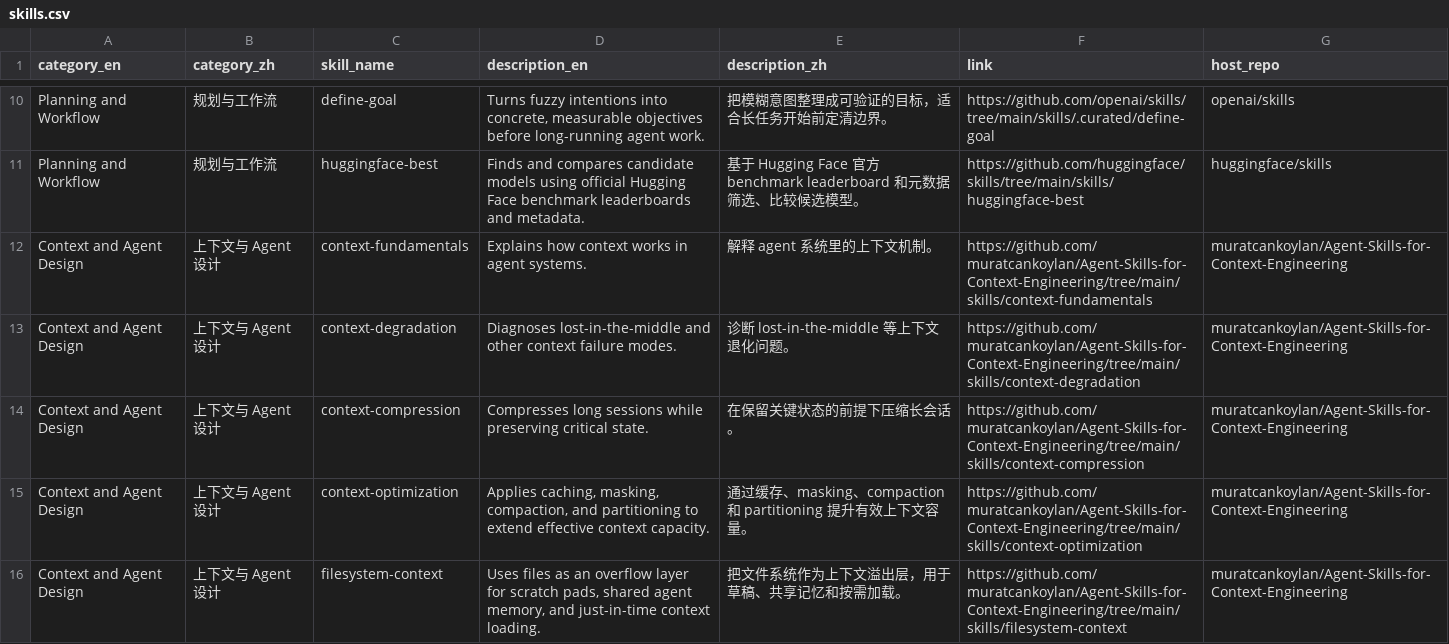
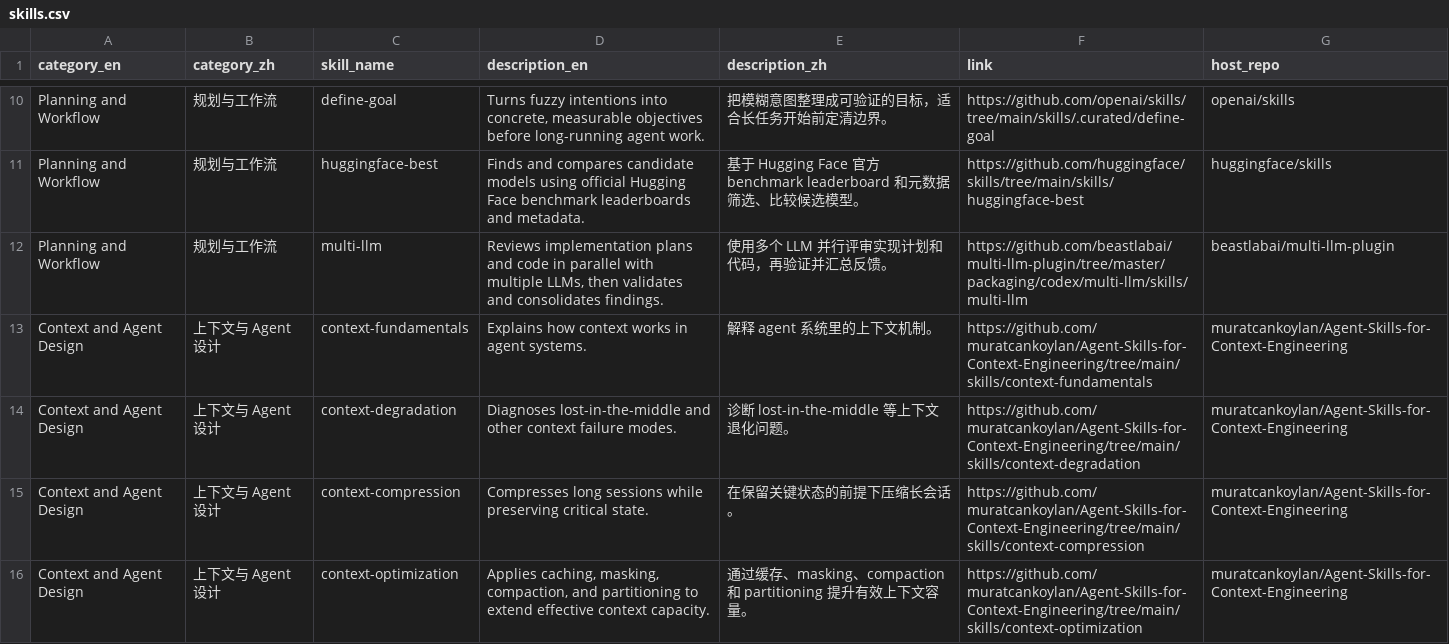
Before and after one commit to Epsilon617/Codex-Academic-Skills, a CSV file: data/skills.csv, drawn as a sheet; only a part is shown, gaps mark what is left out; the shorter side is filled out with more unchanged rows; the diff names each change by its address in the sheet, - before the commit and + after, or states it on an @@ line.

Commit message:
docs: add multi-llm-plugin

```diff
--- a/data/skills.csv
+++ b/data/skills.csv
+row 12: Planning and Workflow | 规划与工作流 | multi-llm | Reviews implementation plans and code in parallel with multiple LLMs, then validates and consolidates findings. | 使用多个 LLM 并行评审实现计划和代码，再验证并汇总反馈。 | https://github.com/beastlabai/multi-llm-plugin/tree/master/packaging/codex/multi-llm/skills/multi-llm | beastlabai/multi-llm-plugin
```
Also changed, not shown: 2 other files.
